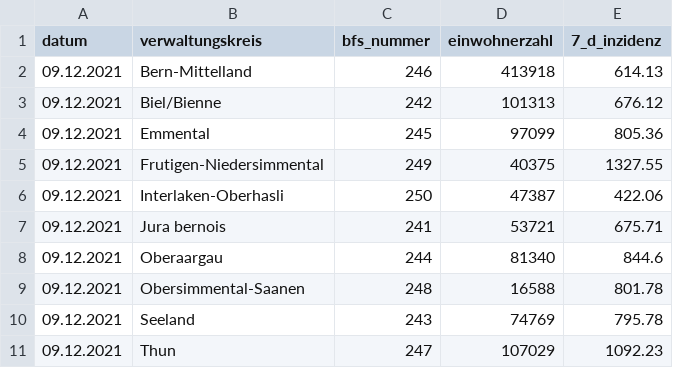
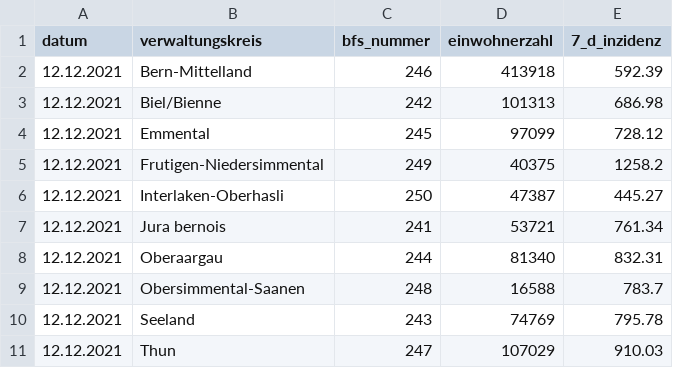
Before and after one commit to openDataBE/covid19Data, a CSV file: 7_d_inzidenz_verwaltungskreis.csv, drawn as a sheet.

Commit message:
Automatic commit of 7_d_inzidenz_verwaltungskreis.csv

```diff
--- a/7_d_inzidenz_verwaltungskreis.csv
+++ b/7_d_inzidenz_verwaltungskreis.csv
@@ -1,11 +1,11 @@
 "datum","verwaltungskreis","bfs_nummer","einwohnerzahl","7_d_inzidenz"
-"09.12.2021","Bern-Mittelland","246","413918","614.13"
-"09.12.2021","Biel/Bienne","242","101313","676.12"
-"09.12.2021","Emmental","245","97099","805.36"
-"09.12.2021","Frutigen-Niedersimmental","249","40375","1327.55"
-"09.12.2021","Interlaken-Oberhasli","250","47387","422.06"
-"09.12.2021","Jura bernois","241","53721","675.71"
-"09.12.2021","Oberaargau","244","81340","844.6"
-"09.12.2021","Obersimmental-Saanen","248","16588","801.78"
-"09.12.2021","Seeland","243","74769","795.78"
-"09.12.2021","Thun","247","107029","1092.23"
+"12.12.2021","Bern-Mittelland","246","413918","592.39"
+"12.12.2021","Biel/Bienne","242","101313","686.98"
+"12.12.2021","Emmental","245","97099","728.12"
+"12.12.2021","Frutigen-Niedersimmental","249","40375","1258.2"
+"12.12.2021","Interlaken-Oberhasli","250","47387","445.27"
+"12.12.2021","Jura bernois","241","53721","761.34"
+"12.12.2021","Oberaargau","244","81340","832.31"
+"12.12.2021","Obersimmental-Saanen","248","16588","783.7"
+"12.12.2021","Seeland","243","74769","795.78"
+"12.12.2021","Thun","247","107029","910.03"
```
